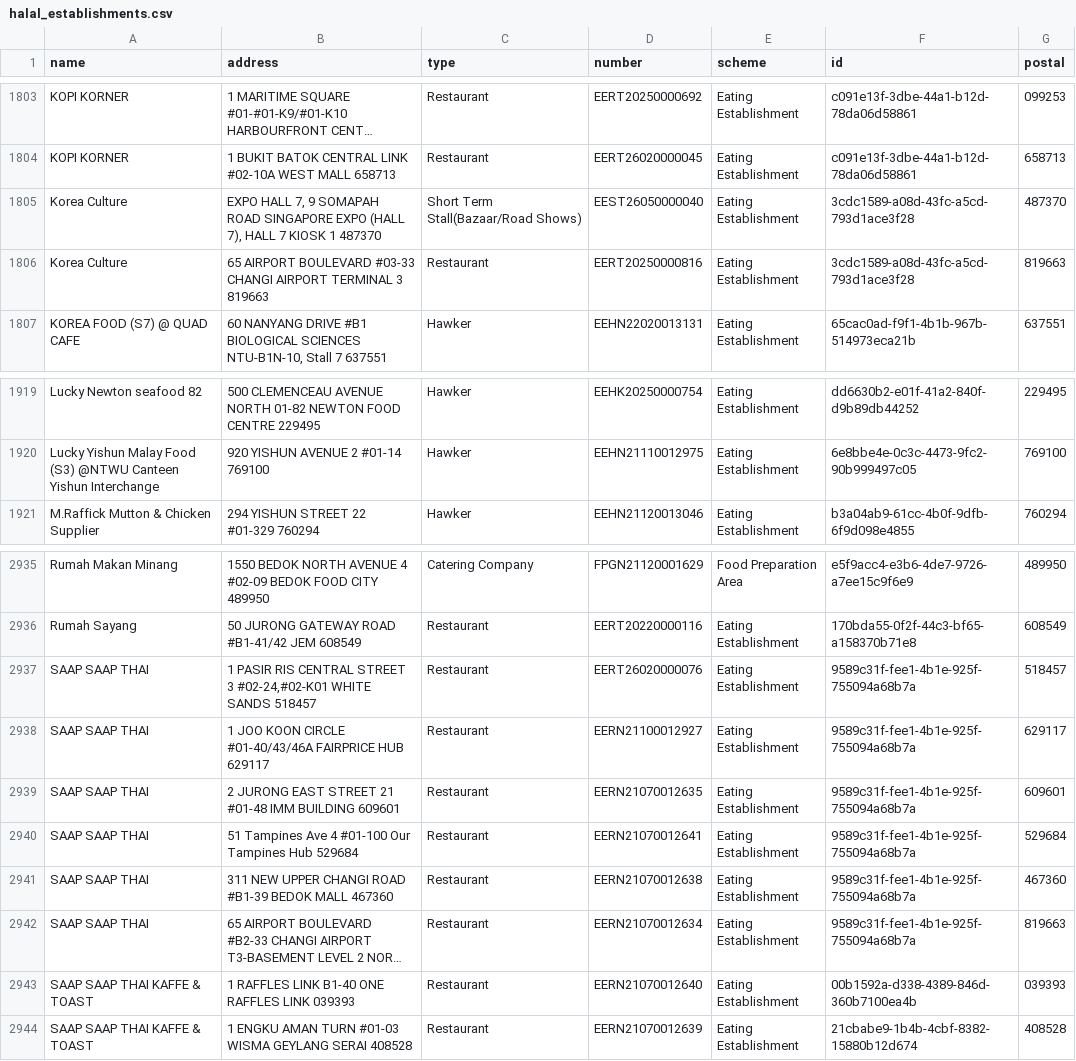
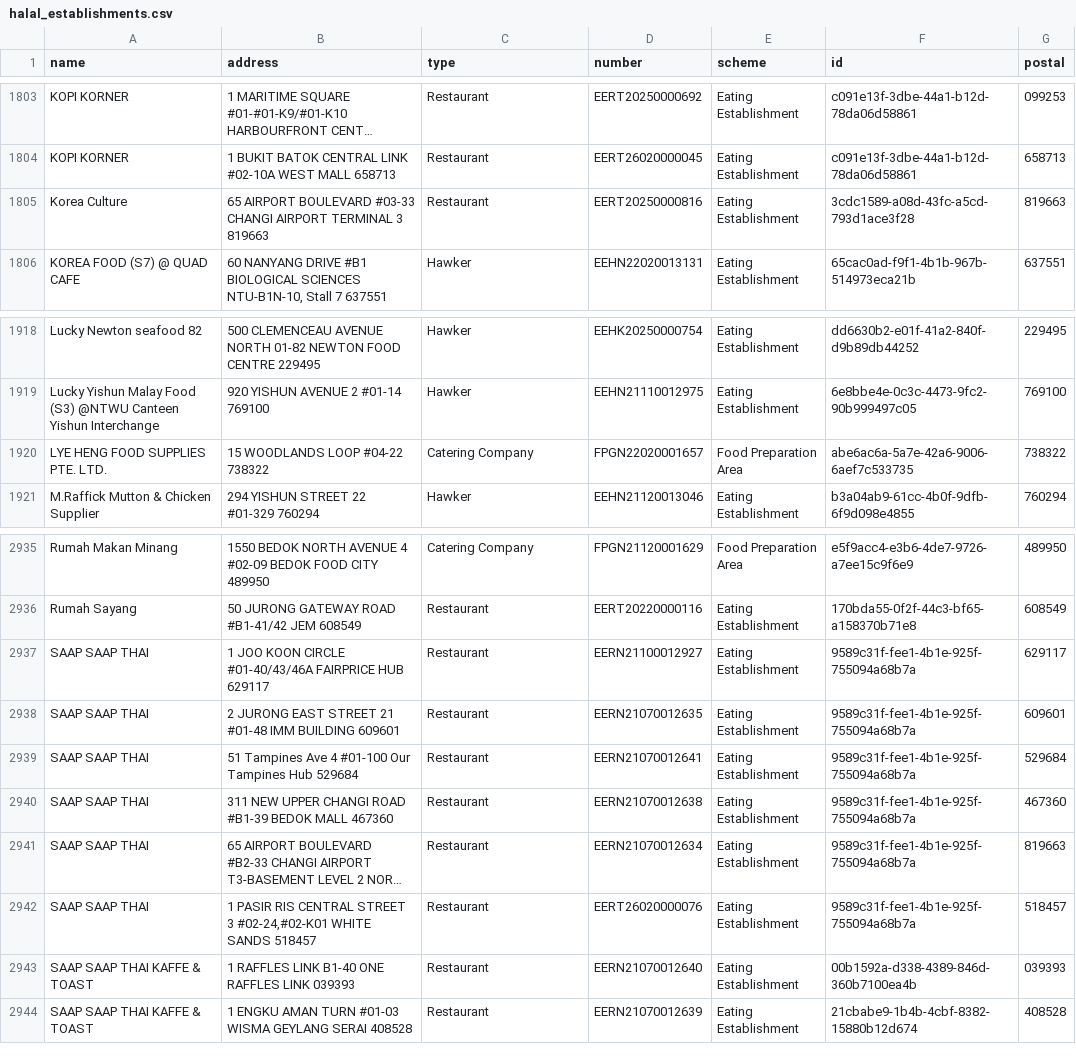
Before and after one commit to zootato/singapore-halal-establishments, a CSV file: halal_establishments.csv, drawn as a sheet; only a part is shown, gaps mark what is left out; long unchanged cells end in …; removed rows and columns are numbered as before the commit, all else as after; the diff names each change by its address in the sheet, - before the commit and + after, or states it on an @@ line.

```diff
--- a/halal_establishments.csv
+++ b/halal_establishments.csv
-row 1805: Korea Culture | EXPO HALL 7, 9 SOMAPAH ROAD SINGAPORE EXPO (HALL 7), HALL 7 KIOSK 1 487370 | Short Term Stall(Bazaar/Road Shows) | EEST26050000040 | Eating Establishment | 3cdc1589-a08d-43fc-a5cd-793d1ace3f28 | 487370
+row 1920: LYE HENG FOOD SUPPLIES PTE. LTD. | 15 WOODLANDS LOOP #04-22 738322 | Catering Company | FPGN22020001657 | Food Preparation Area | abe6ac6a-5a7e-42a6-9006-6aef7c533735 | 738322
@@ row 2937 moved to row 2942: SAAP SAAP THAI @@
```
Also changed, not shown: 3 other files.
